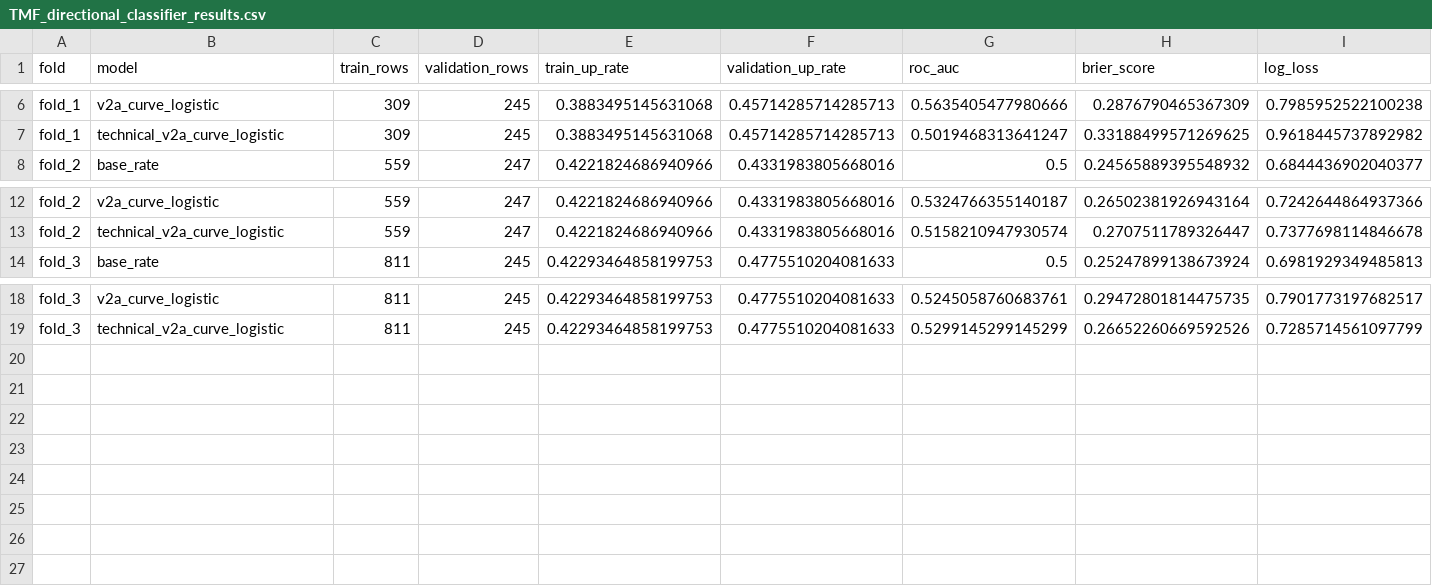
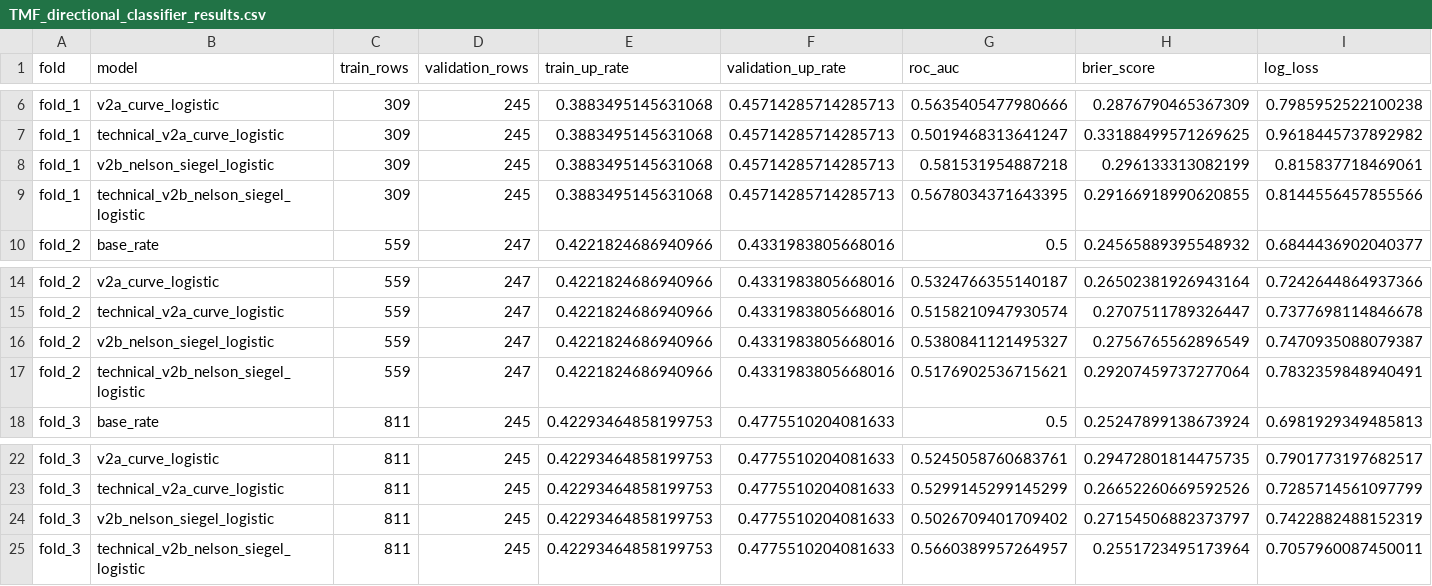
Before and after one commit to enriquespinoza/TMF-Intraday-Predictive-Analytics, a CSV file: reports/TMF_directional_classifier_results.csv, drawn as a sheet; only a part is shown, gaps mark what is left out; rows hold the shown columns only; the diff names each change by its address in the sheet, - before the commit and + after, or states it on an @@ line.

Commit message:
Evaluate V2B Nelson-Siegel Treasury curve features

```diff
--- a/reports/TMF_directional_classifier_results.csv
+++ b/reports/TMF_directional_classifier_results.csv
+row 8: fold_1 | v2b_nelson_siegel_logistic | 309 | 245 | 0.3883495145631068 | 0.45714285714285713 | 0.581531954887218 | 0.296133313082199 | 0.815837718469061
+row 9: fold_1 | technical_v2b_nelson_siegel_logistic | 309 | 245 | 0.3883495145631068 | 0.45714285714285713 | 0.5678034371643395 | 0.29166918990620855 | 0.8144556457855566
+row 16: fold_2 | v2b_nelson_siegel_logistic | 559 | 247 | 0.4221824686940966 | 0.4331983805668016 | 0.5380841121495327 | 0.2756765562896549 | 0.7470935088079387
+row 17: fold_2 | technical_v2b_nelson_siegel_logistic | 559 | 247 | 0.4221824686940966 | 0.4331983805668016 | 0.5176902536715621 | 0.29207459737277064 | 0.7832359848940491
+row 24: fold_3 | v2b_nelson_siegel_logistic | 811 | 245 | 0.42293464858199753 | 0.4775510204081633 | 0.5026709401709402 | 0.27154506882373797 | 0.7422882488152319
+row 25: fold_3 | technical_v2b_nelson_siegel_logistic | 811 | 245 | 0.42293464858199753 | 0.4775510204081633 | 0.5660389957264957 | 0.2551723495173964 | 0.7057960087450011
```
Also changed, not shown: 9 other files.
